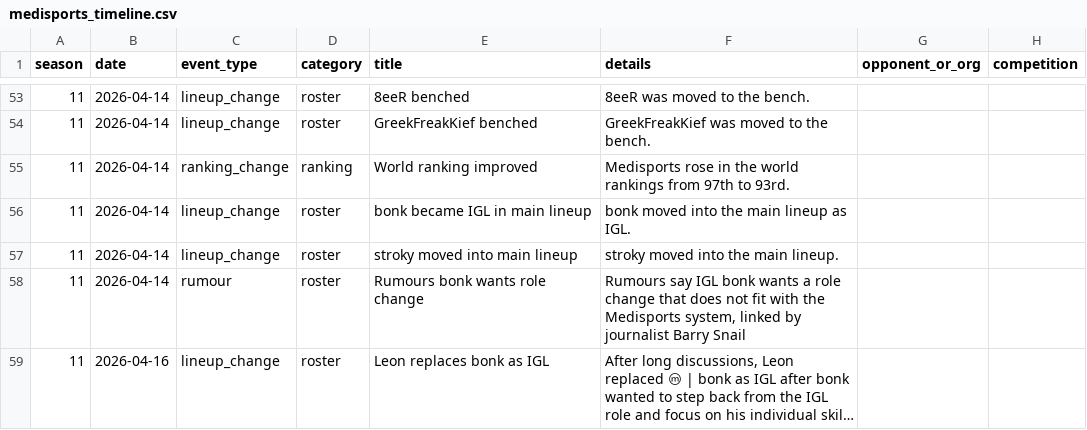
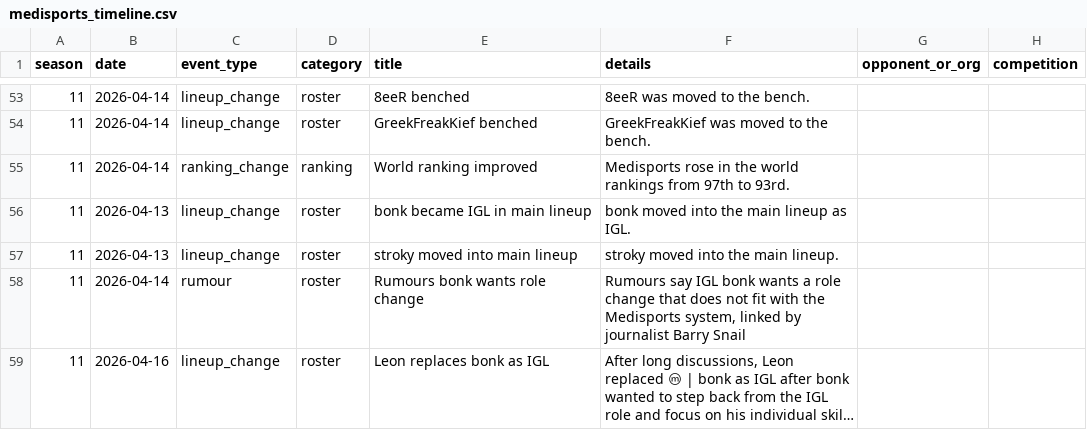
Before and after one commit to Grevyo/Grev-Game-Dashboard, a CSV file: data/medisports_timeline.csv, drawn as a sheet; only a part is shown, gaps mark what is left out; long unchanged cells end in …; the diff names each change by its address in the sheet, - before the commit and + after, or states it on an @@ line.

Commit message:
Add files via upload

```diff
--- a/data/medisports_timeline.csv
+++ b/data/medisports_timeline.csv
-B56:B57 (date): 2026-04-14
+B56:B57 (date): 2026-04-13
```
